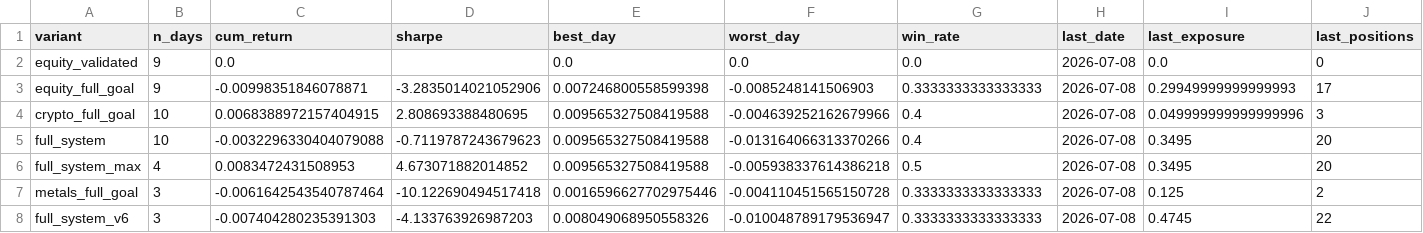
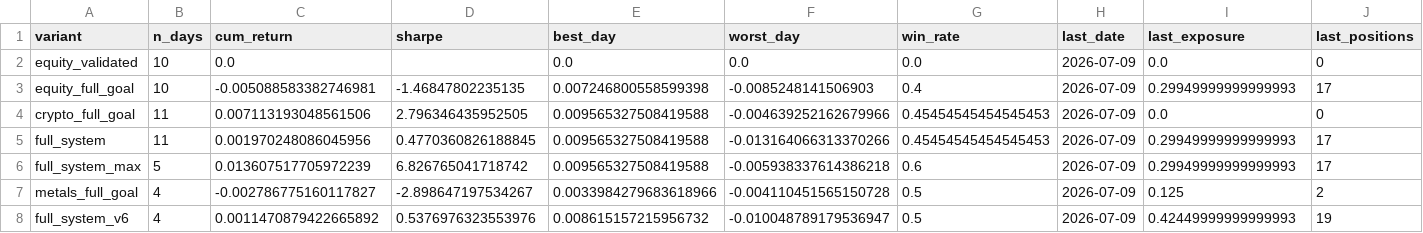
Before and after one commit to dballage777/dballage, a CSV file: paper/reports/standings.csv, drawn as a sheet.

```diff
--- a/paper/reports/standings.csv
+++ b/paper/reports/standings.csv
@@ -1,8 +1,8 @@
 variant,n_days,cum_return,sharpe,best_day,worst_day,win_rate,last_date,last_exposure,last_positions
-equity_validated,9,0.0,,0.0,0.0,0.0,2026-07-08,0.0,0
-equity_full_goal,9,-0.00998351846078871,-3.2835014021052906,0.007246800558599398,-0.0085248141506903,0.3333333333333333,2026-07-08,0.29949999999999993,17
-crypto_full_goal,10,0.0068388972157404915,2.808693388480695,0.009565327508419588,-0.004639252162679966,0.4,2026-07-08,0.049999999999999996,3
-full_system,10,-0.0032296330404079088,-0.7119787243679623,0.009565327508419588,-0.013164066313370266,0.4,2026-07-08,0.3495,20
-full_system_max,4,0.0083472431508953,4.673071882014852,0.009565327508419588,-0.005938337614386218,0.5,2026-07-08,0.3495,20
-metals_full_goal,3,-0.0061642543540787464,-10.122690494517418,0.0016596627702975446,-0.004110451565150728,0.3333333333333333,2026-07-08,0.125,2
-full_system_v6,3,-0.007404280235391303,-4.133763926987203,0.008049068950558326,-0.010048789179536947,0.3333333333333333,2026-07-08,0.4745,22
+equity_validated,10,0.0,,0.0,0.0,0.0,2026-07-09,0.0,0
+equity_full_goal,10,-0.005088583382746981,-1.46847802235135,0.007246800558599398,-0.0085248141506903,0.4,2026-07-09,0.29949999999999993,17
+crypto_full_goal,11,0.007113193048561506,2.796346435952505,0.009565327508419588,-0.004639252162679966,0.45454545454545453,2026-07-09,0.0,0
+full_system,11,0.001970248086045956,0.4770360826188845,0.009565327508419588,-0.013164066313370266,0.45454545454545453,2026-07-09,0.29949999999999993,17
+full_system_max,5,0.013607517705972239,6.826765041718742,0.009565327508419588,-0.005938337614386218,0.6,2026-07-09,0.29949999999999993,17
+metals_full_goal,4,-0.002786775160117827,-2.898647197534267,0.0033984279683618966,-0.004110451565150728,0.5,2026-07-09,0.125,2
+full_system_v6,4,0.0011470879422665892,0.5376976323553976,0.008615157215956732,-0.010048789179536947,0.5,2026-07-09,0.42449999999999993,19
```
Also changed, not shown: paper/reports/daily_returns.csv, 4 other files.
